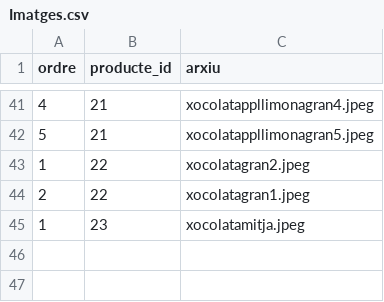
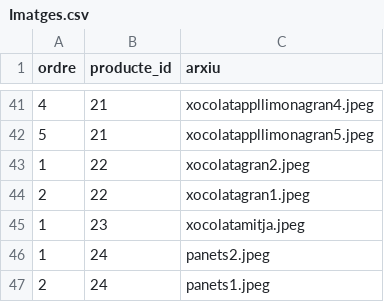
Before and after one commit to MarcMDE/PracticaLliureWEB_Symfony, a CSV file: DBExports/Imatges.csv, drawn as a sheet; only a part is shown, gaps mark what is left out; the diff names each change by its address in the sheet, - before the commit and + after, or states it on an @@ line.

```diff
--- a/DBExports/Imatges.csv
+++ b/DBExports/Imatges.csv
+row 46: 1 | 24 | panets2.jpeg
+row 47: 2 | 24 | panets1.jpeg
```
Also changed, not shown: DBExports/Productes.csv.
